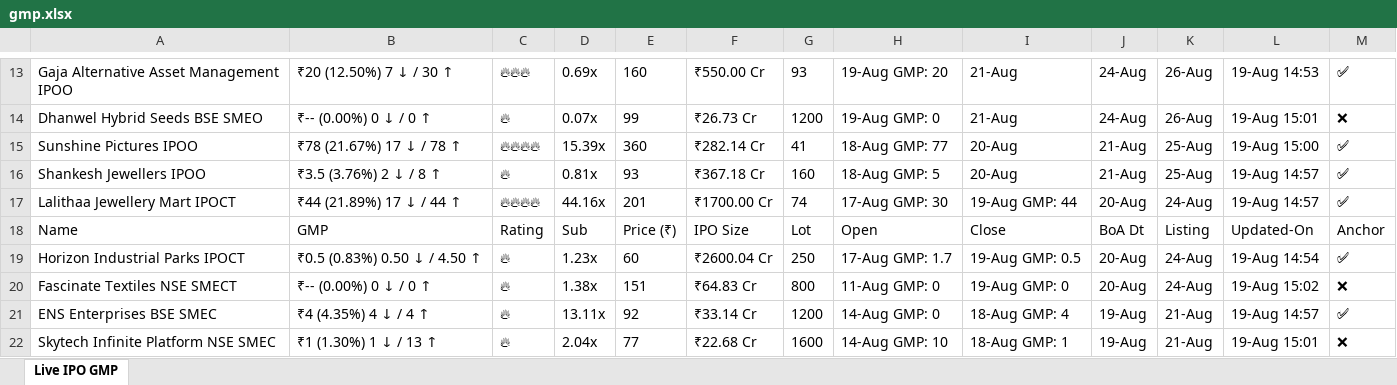
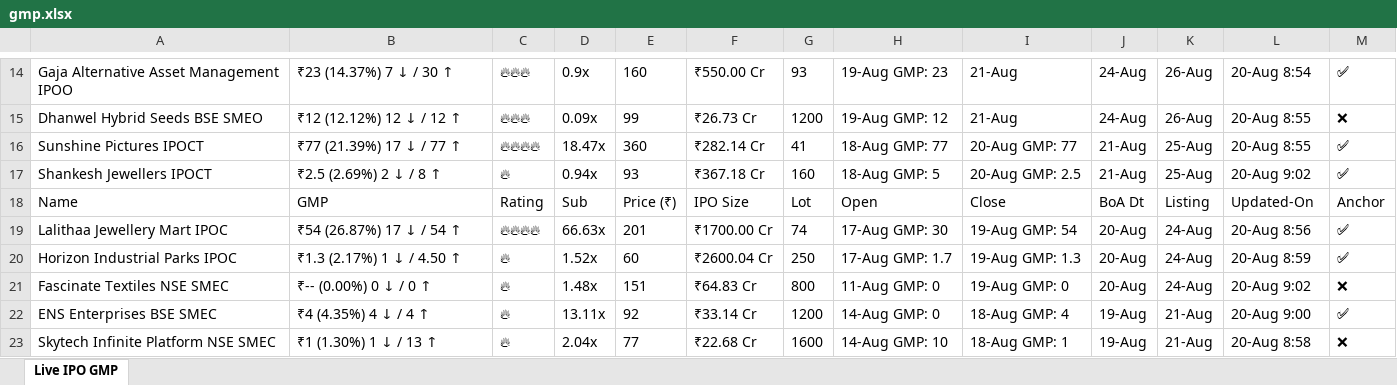
Before and after one commit to ayushpdkushwaha1/ipo-gmp-bot, an Excel workbook: files/gmp.xlsx, sheet Live IPO GMP, drawn as a sheet; only a part is shown, gaps mark what is left out; values as stored, in another font and other column widths than the file's, no borders; removed rows and columns are numbered as before the commit, all else as after; the diff covers the shown part only; the diff names each change by its address in the sheet, - before the commit and + after, or states it on an @@ line.

```diff
--- a/files/gmp.xlsx (sheet Live IPO GMP)
+++ b/files/gmp.xlsx (sheet Live IPO GMP)
-B14: ₹20 (12.50%) 7 ↓ / 30 ↑
+B14: ₹23 (14.37%) 7 ↓ / 30 ↑
-D14: 0.69x
+D14: 0.9x
-H14: 19-Aug GMP: 20
+H14: 19-Aug GMP: 23
-L14: 19-Aug 14:53
+L14: 20-Aug 8:54
-B15: ₹-- (0.00%) 0 ↓ / 0 ↑
+B15: ₹12 (12.12%) 12 ↓ / 12 ↑
-C15: 🔥
+C15: 🔥🔥🔥
-D15: 0.07x
+D15: 0.09x
-H15: 19-Aug GMP: 0
+H15: 19-Aug GMP: 12
-L15: 19-Aug 15:01
+L15: 20-Aug 8:55
-A16: Sunshine Pictures IPOO
+A16: Sunshine Pictures IPOCT
-B16: ₹78 (21.67%) 17 ↓ / 78 ↑
+B16: ₹77 (21.39%) 17 ↓ / 77 ↑
-D16: 15.39x
+D16: 18.47x
-I16: 20-Aug
+I16: 20-Aug GMP: 77
-L16: 19-Aug 15:00
+L16: 20-Aug 8:55
-A17: Shankesh Jewellers IPOO
+A17: Shankesh Jewellers IPOCT
-B17: ₹3.5 (3.76%) 2 ↓ / 8 ↑
+B17: ₹2.5 (2.69%) 2 ↓ / 8 ↑
-D17: 0.81x
+D17: 0.94x
-I17: 20-Aug
+I17: 20-Aug GMP: 2.5
-L17: 19-Aug 14:57
+L17: 20-Aug 9:02
-row 17: Lalithaa Jewellery Mart IPOCT | ₹44 (21.89%) 17 ↓ / 44 ↑ | 🔥🔥🔥🔥 | 44.16x | 201 | ₹1700.00 Cr | 74 | 17-Aug GMP: 30 | 19-Aug GMP: 44 | 20-Aug | 24-Aug | 19-Aug 14:57 | ✅
+row 19: Lalithaa Jewellery Mart IPOC | ₹54 (26.87%) 17 ↓ / 54 ↑ | 🔥🔥🔥🔥 | 66.63x | 201 | ₹1700.00 Cr | 74 | 17-Aug GMP: 30 | 19-Aug GMP: 54 | 20-Aug | 24-Aug | 20-Aug 8:56 | ✅
-A20: Horizon Industrial Parks IPOCT
+A20: Horizon Industrial Parks IPOC
-B20: ₹0.5 (0.83%) 0.50 ↓ / 4.50 ↑
+B20: ₹1.3 (2.17%) 1 ↓ / 4.50 ↑
-D20: 1.23x
+D20: 1.52x
-I20: 19-Aug GMP: 0.5
+I20: 19-Aug GMP: 1.3
-L20: 19-Aug 14:54
+L20: 20-Aug 8:59
-A21: Fascinate Textiles NSE SMECT
+A21: Fascinate Textiles NSE SMEC
-D21: 1.38x
+D21: 1.48x
-L21: 19-Aug 15:02
+L21: 20-Aug 9:02
-L22: 19-Aug 14:57
+L22: 20-Aug 9:00
-L23: 19-Aug 15:01
+L23: 20-Aug 8:58
```
Also changed, not shown: 1 added row, 1 removed row and 36 edited cells elsewhere in this sheet, files/Mainboard_IPOs.xlsx, files/SME_IPOs.xlsx, 2 other files.
